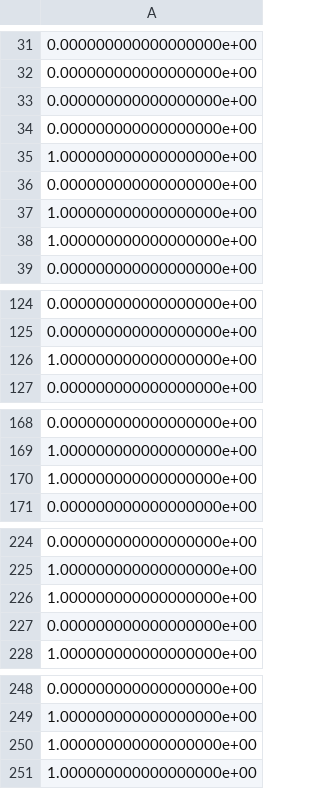
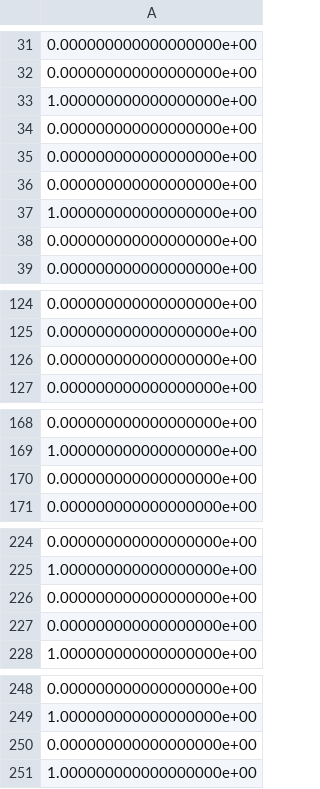
Before and after one commit to xuelicao/kaggleCompetition1, a CSV file: Titanic/data/prediction_gbm.csv, drawn as a sheet; only a part is shown, gaps mark what is left out; the diff covers the shown part only.

```diff
--- a/Titanic/data/prediction_gbm.csv
+++ b/Titanic/data/prediction_gbm.csv
@@ -32,2 +32,4 @@
 0.000000000000000000e+00
+1.000000000000000000e+00
+0.000000000000000000e+00
 0.000000000000000000e+00
@@ -36,4 +38,2 @@
 0.000000000000000000e+00
-1.000000000000000000e+00
-1.000000000000000000e+00
 0.000000000000000000e+00
@@ -125,3 +125,3 @@
 0.000000000000000000e+00
-1.000000000000000000e+00
+0.000000000000000000e+00
 0.000000000000000000e+00
@@ -169,3 +169,3 @@
 1.000000000000000000e+00
-1.000000000000000000e+00
+0.000000000000000000e+00
 0.000000000000000000e+00
@@ -225,3 +225,3 @@
 1.000000000000000000e+00
-1.000000000000000000e+00
+0.000000000000000000e+00
 0.000000000000000000e+00
@@ -249,3 +249,3 @@
 1.000000000000000000e+00
-1.000000000000000000e+00
+0.000000000000000000e+00
 1.000000000000000000e+00
```
Also changed, not shown: 6 added rows, 6 removed rows and 2 moved rows elsewhere in this file, Titanic/data/prediction_svm.csv, Titanic/data/prediction_test.csv, 2 other files.
